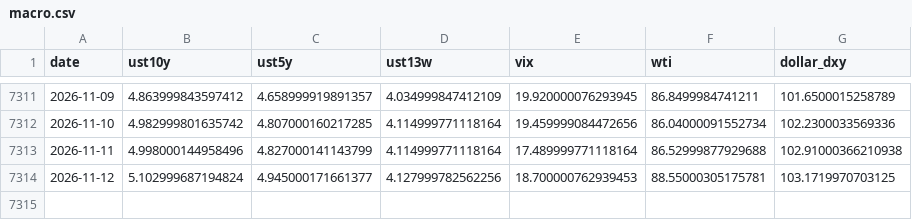
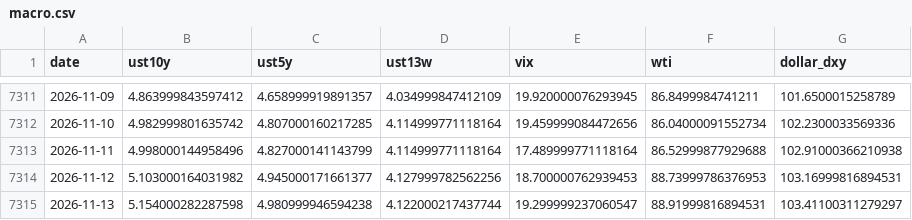
Before and after one commit to dannyzhang1772/Capital-rotation-tracker, a CSV file: data/raw/macro.csv, drawn as a sheet; only a part is shown, gaps mark what is left out.

```diff
--- a/data/raw/macro.csv
+++ b/data/raw/macro.csv
@@ -7313,2 +7313,3 @@ date,ust10y,ust5y,ust13w,vix,wti,dollar_dxy
 2026-11-11,4.998000144958496,4.827000141143799,4.114999771118164,17.489999771118164,86.52999877929688,102.91000366210938
-2026-11-12,5.102999687194824,4.945000171661377,4.127999782562256,18.700000762939453,88.55000305175781,103.1719970703125
+2026-11-12,5.103000164031982,4.945000171661377,4.127999782562256,18.700000762939453,88.73999786376953,103.16999816894531
+2026-11-13,5.154000282287598,4.980999946594238,4.122000217437744,19.299999237060547,88.91999816894531,103.41100311279297
```
Also changed, not shown: data/processed/event_response.csv, data/processed/event_scored.csv, 15 other files.
